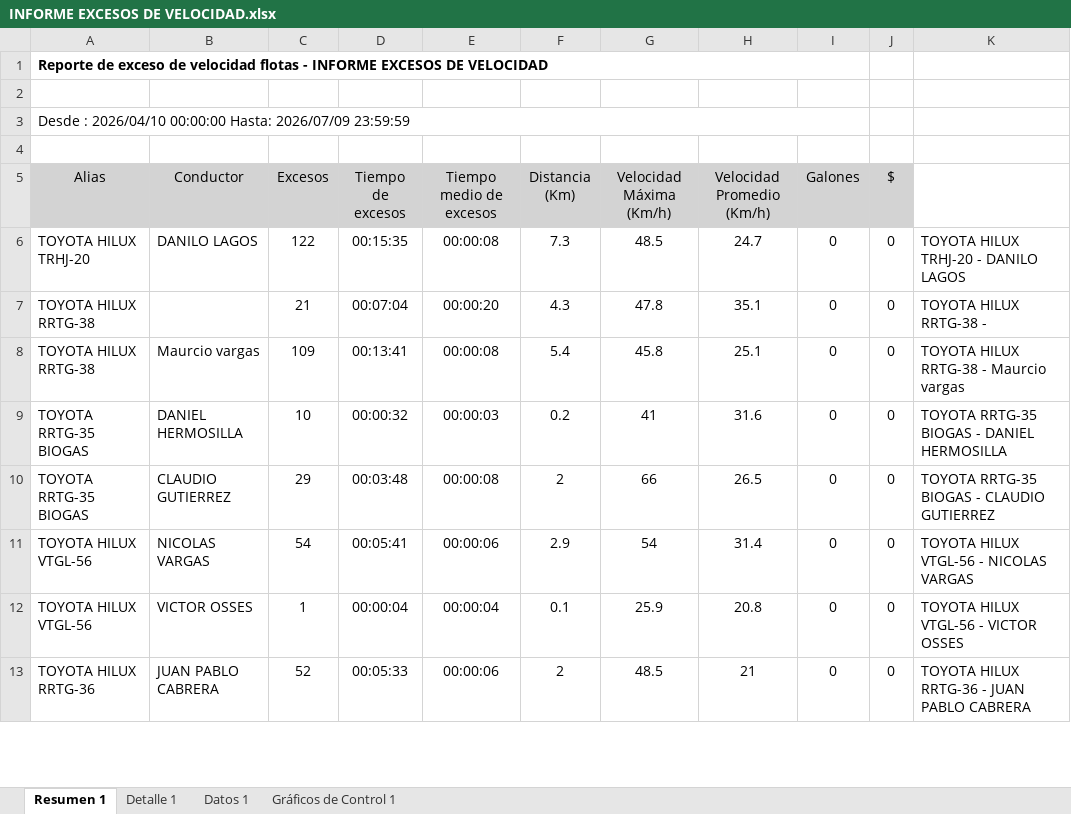
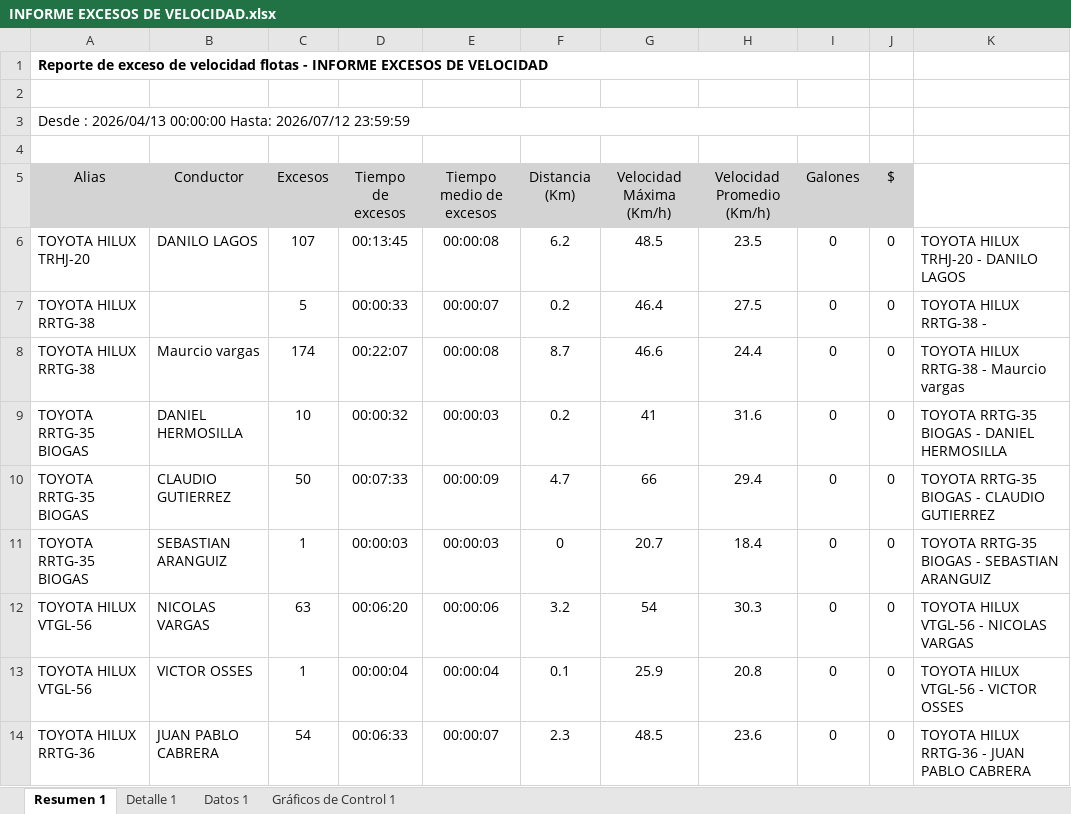
Before and after one commit to WurfelSPA/tracklink-santamarta, an Excel workbook: INFORME EXCESOS DE VELOCIDAD.xlsx, sheet Resumen 1, drawn as a sheet; only a part is shown; values as stored, in another font and other column widths than the file's, no borders; table styles not drawn; addresses are those after the commit; the diff covers the shown part only; the diff names each change by its address in the sheet, - before the commit and + after, or states it on an @@ line.

```diff
--- a/INFORME EXCESOS DE VELOCIDAD.xlsx (sheet Resumen 1)
+++ b/INFORME EXCESOS DE VELOCIDAD.xlsx (sheet Resumen 1)
-A3 (Alias): Desde : 2026/04/10 00:00:00 Hasta: 2026/07/09 23:59:59
+A3 (Alias): Desde : 2026/04/13 00:00:00 Hasta: 2026/07/12 23:59:59
-C6 (Excesos): 122
+C6 (Excesos): 107
-D6 (Tiempo de excesos): 00:15:35
+D6 (Tiempo de excesos): 00:13:45
-F6 (Distancia (Km)): 7.3
+F6 (Distancia (Km)): 6.2
-H6 (Velocidad Promedio (Km/h)): 24.7
+H6 (Velocidad Promedio (Km/h)): 23.5
-C7 (Excesos): 21
+C7 (Excesos): 5
-D7 (Tiempo de excesos): 00:07:04
+D7 (Tiempo de excesos): 00:00:33
-E7 (Tiempo medio de excesos): 00:00:20
+E7 (Tiempo medio de excesos): 00:00:07
-F7 (Distancia (Km)): 4.3
+F7 (Distancia (Km)): 0.2
-G7 (Velocidad Máxima (Km/h)): 47.8
+G7 (Velocidad Máxima (Km/h)): 46.4
-H7 (Velocidad Promedio (Km/h)): 35.1
+H7 (Velocidad Promedio (Km/h)): 27.5
-C8 (Excesos): 109
+C8 (Excesos): 174
-D8 (Tiempo de excesos): 00:13:41
+D8 (Tiempo de excesos): 00:22:07
-F8 (Distancia (Km)): 5.4
+F8 (Distancia (Km)): 8.7
-G8 (Velocidad Máxima (Km/h)): 45.8
+G8 (Velocidad Máxima (Km/h)): 46.6
-H8 (Velocidad Promedio (Km/h)): 25.1
+H8 (Velocidad Promedio (Km/h)): 24.4
-C10 (Excesos): 29
+C10 (Excesos): 50
-D10 (Tiempo de excesos): 00:03:48
+D10 (Tiempo de excesos): 00:07:33
-E10 (Tiempo medio de excesos): 00:00:08
+E10 (Tiempo medio de excesos): 00:00:09
-F10 (Distancia (Km)): 2
+F10 (Distancia (Km)): 4.7
-H10 (Velocidad Promedio (Km/h)): 26.5
+H10 (Velocidad Promedio (Km/h)): 29.4
+row 11: TOYOTA RRTG-35 BIOGAS | SEBASTIAN ARANGUIZ | 1 | 00:00:03 | 00:00:03 | 0 | 20.7 | 18.4 | 0 | 0 | TOYOTA RRTG-35 BIOGAS - SEBASTIAN ARANGUIZ
-C12 (Excesos): 54
+C12 (Excesos): 63
-D12 (Tiempo de excesos): 00:05:41
+D12 (Tiempo de excesos): 00:06:20
-F12 (Distancia (Km)): 2.9
+F12 (Distancia (Km)): 3.2
-H12 (Velocidad Promedio (Km/h)): 31.4
+H12 (Velocidad Promedio (Km/h)): 30.3
-C14 (Excesos): 52
+C14 (Excesos): 54
-D14 (Tiempo de excesos): 00:05:33
+D14 (Tiempo de excesos): 00:06:33
-E14 (Tiempo medio de excesos): 00:00:06
+E14 (Tiempo medio de excesos): 00:00:07
-F14 (Distancia (Km)): 2
+F14 (Distancia (Km)): 2.3
-H14 (Velocidad Promedio (Km/h)): 21
+H14 (Velocidad Promedio (Km/h)): 23.6
```
Also changed, not shown: 20 edited cells elsewhere in this sheet, sheet Datos 1, sheet Detalle 1, charts or pictures, 1 other file.
